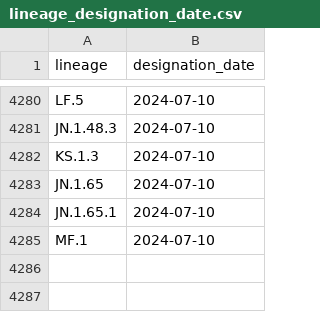
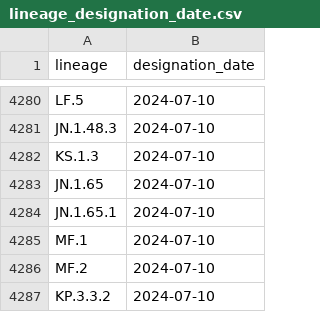
Before and after one commit to corneliusroemer/pango-designation-dates, a CSV file: data/lineage_designation_date.csv, drawn as a sheet; only a part is shown, gaps mark what is left out.

```diff
--- a/data/lineage_designation_date.csv
+++ b/data/lineage_designation_date.csv
@@ -4285 +4285,3 @@ JN.1.65.1,2024-07-10
 MF.1,2024-07-10
+MF.2,2024-07-10
+KP.3.3.2,2024-07-10
```
Also changed, not shown: 1 other file.
